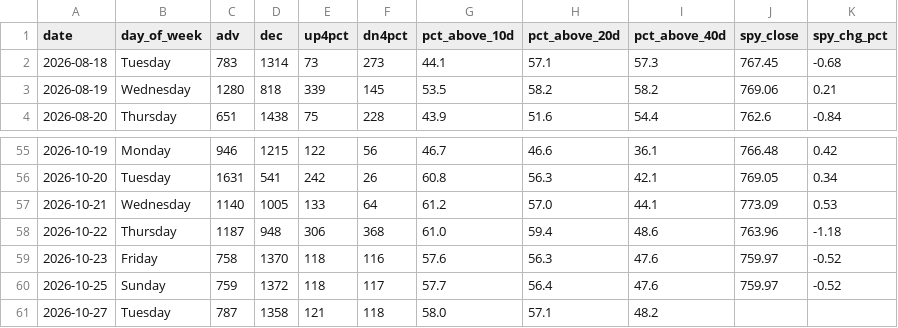
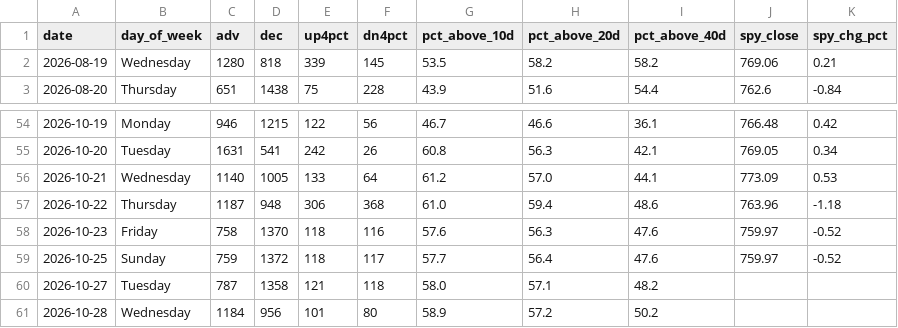
Before and after one commit to VamsiKrishna2021/alpha-engine, a CSV file: data/breadth_history.csv, drawn as a sheet; only a part is shown, gaps mark what is left out; removed rows and columns are numbered as before the commit, all else as after; the diff names each change by its address in the sheet, - before the commit and + after, or states it on an @@ line.

```diff
--- a/data/breadth_history.csv
+++ b/data/breadth_history.csv
-row 2: 2026-08-18 | Tuesday | 783 | 1314 | 73 | 273 | 44.1 | 57.1 | 57.3 | 767.45 | -0.68
+row 61: 2026-10-28 | Wednesday | 1184 | 956 | 101 | 80 | 58.9 | 57.2 | 50.2
```
Also changed, not shown: data/regime_history.csv, 3 other files.
